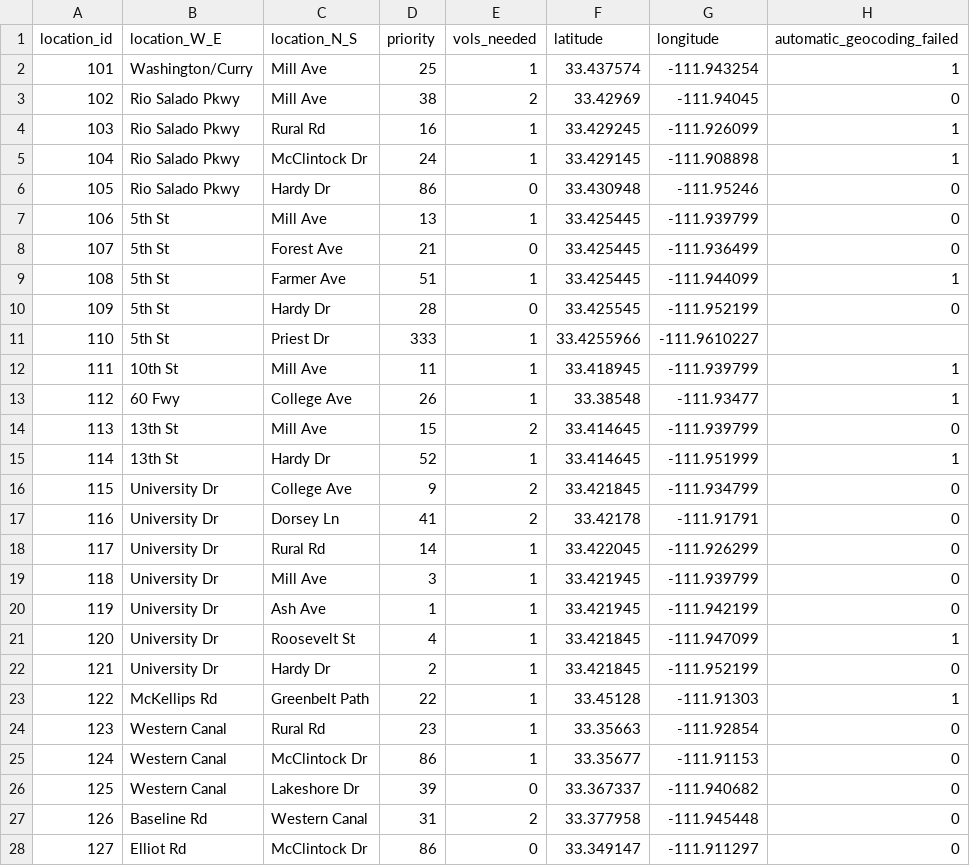
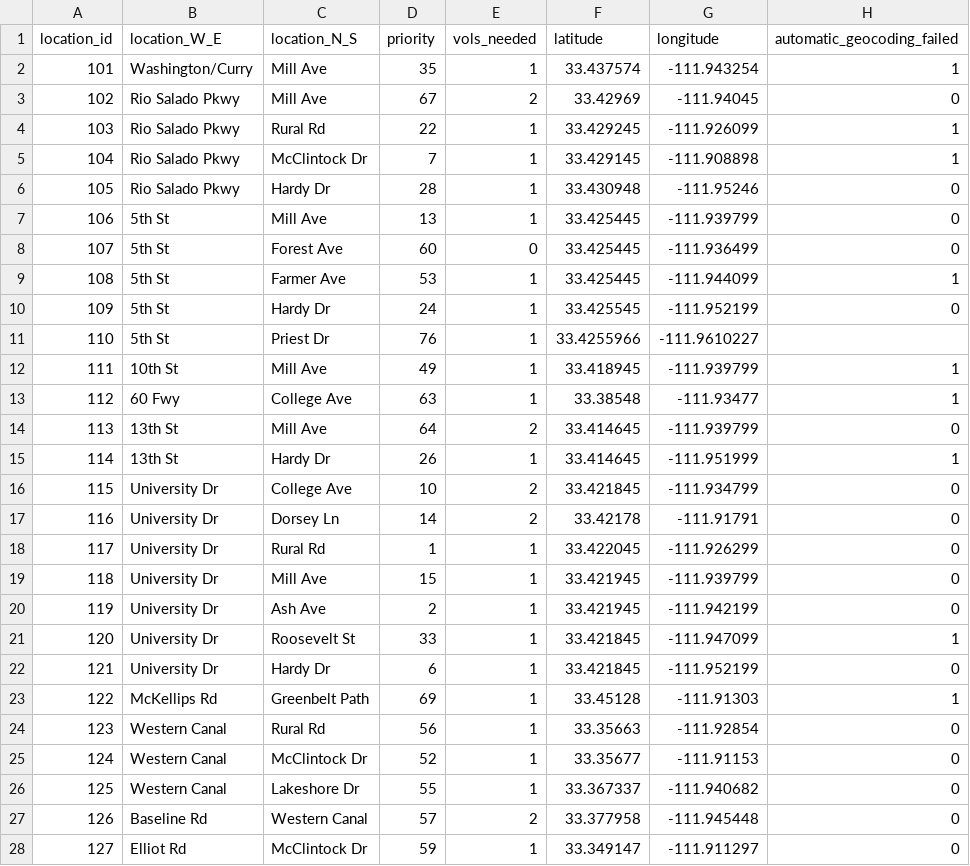
Before and after one commit to biketempe/BikeCount, a CSV file: count_sites.csv, drawn as a sheet; only a part is shown; the diff covers the shown part only; the diff names each change by its address in the sheet, - before the commit and + after, or states it on an @@ line.

Commit message:
priorities and new sites for 2015

```diff
--- a/count_sites.csv
+++ b/count_sites.csv
-D2 (priority): 25
+D2 (priority): 35
-D3 (priority): 38
+D3 (priority): 67
-D4 (priority): 16
+D4 (priority): 22
-D5 (priority): 24
+D5 (priority): 7
-D6 (priority): 86
+D6 (priority): 28
-E6 (vols_needed): 0
+E6 (vols_needed): 1
-D8 (priority): 21
+D8 (priority): 60
-D9 (priority): 51
+D9 (priority): 53
-D10 (priority): 28
+D10 (priority): 24
-E10 (vols_needed): 0
+E10 (vols_needed): 1
-D11 (priority): 333
+D11 (priority): 76
-D12 (priority): 11
+D12 (priority): 49
-D13 (priority): 26
+D13 (priority): 63
-D14 (priority): 15
+D14 (priority): 64
-D15 (priority): 52
+D15 (priority): 26
-D16 (priority): 9
+D16 (priority): 10
-D17 (priority): 41
+D17 (priority): 14
-D18 (priority): 14
+D18 (priority): 1
-D19 (priority): 3
+D19 (priority): 15
-D20 (priority): 1
+D20 (priority): 2
-D21 (priority): 4
+D21 (priority): 33
-D22 (priority): 2
+D22 (priority): 6
-D23 (priority): 22
+D23 (priority): 69
-D24 (priority): 23
+D24 (priority): 56
-D25 (priority): 86
+D25 (priority): 52
-D26 (priority): 39
+D26 (priority): 55
-E26 (vols_needed): 0
+E26 (vols_needed): 1
-D27 (priority): 31
+D27 (priority): 57
-D28 (priority): 86
+D28 (priority): 59
-E28 (vols_needed): 0
+E28 (vols_needed): 1
```
Also changed, not shown: 10 added rows and 45 edited cells elsewhere in this file.
